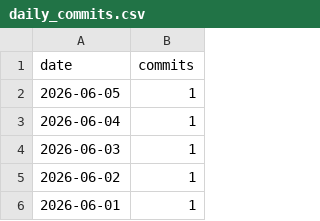
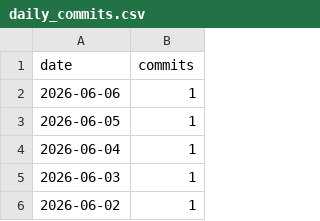
Before and after one commit to AVD138/arbuz, a CSV file: metrics/daily_commits.csv, drawn as a sheet; only a part is shown; the shorter side is filled out with more unchanged rows; the diff names each change by its address in the sheet, - before the commit and + after, or states it on an @@ line.

```diff
--- a/metrics/daily_commits.csv
+++ b/metrics/daily_commits.csv
+row 2: 2026-06-06 | 1
```
Also changed, not shown: 3 other files.
